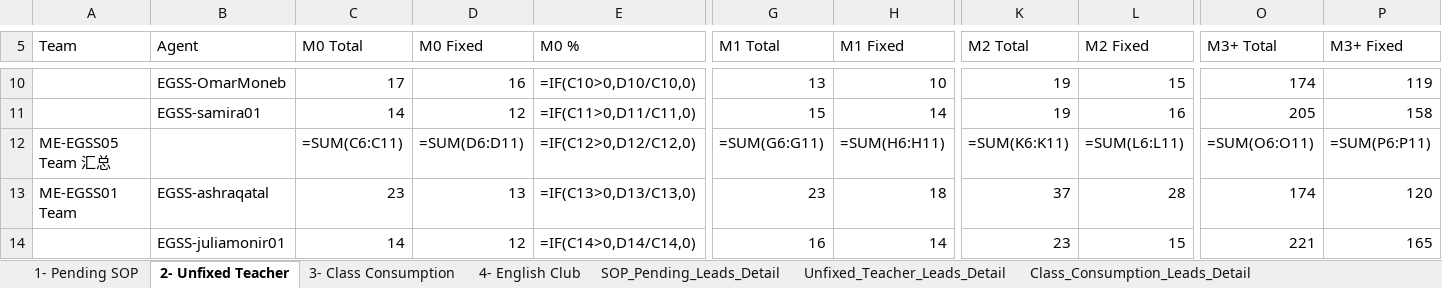
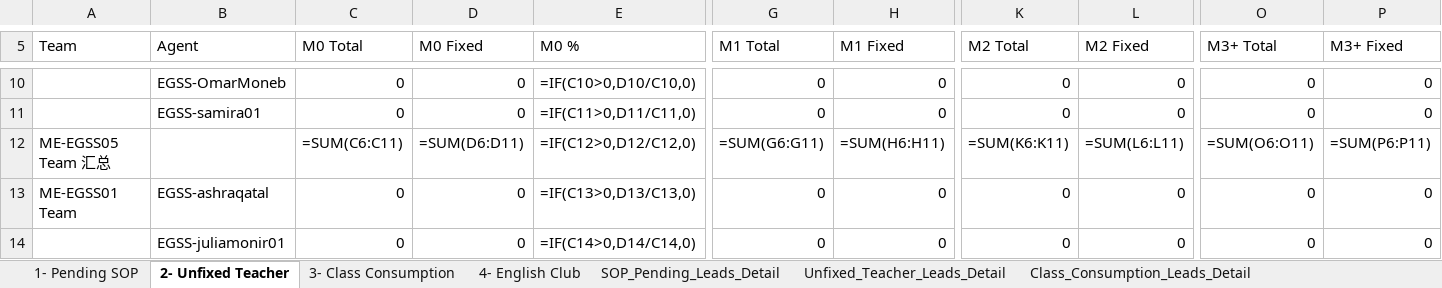
Before and after one commit to husseinelaasar/big-team-01-dashboard, an Excel workbook: attachments/All in one Master.xlsx, sheet 2- Unfixed Teacher, drawn as a sheet; only a part is shown, gaps mark what is left out; values as stored, in another font and other column widths than the file's, no cell formats; formulas without a stored value are shown as written; conditional formats not drawn; the diff covers the shown part only; the diff names each change by its address in the sheet, - before the commit and + after, or states it on an @@ line.

```diff
--- a/attachments/All in one Master.xlsx (sheet 2- Unfixed Teacher)
+++ b/attachments/All in one Master.xlsx (sheet 2- Unfixed Teacher)
-C10 (M0 Total): 17
+C10 (M0 Total): 0
-D10 (M0 Fixed): 16
+D10 (M0 Fixed): 0
-G10 (M1 Total): 13
+G10 (M1 Total): 0
-H10 (M1 Fixed): 10
+H10 (M1 Fixed): 0
-K10:K11 (M2 Total): 19
+K10:K11 (M2 Total): 0
-L10 (M2 Fixed): 15
+L10 (M2 Fixed): 0
-O10 (M3+ Total): 174
+O10 (M3+ Total): 0
-P10 (M3+ Fixed): 119
+P10 (M3+ Fixed): 0
-C11 (M0 Total): 14
+C11 (M0 Total): 0
-D11 (M0 Fixed): 12
+D11 (M0 Fixed): 0
-G11 (M1 Total): 15
+G11 (M1 Total): 0
-H11 (M1 Fixed): 14
+H11 (M1 Fixed): 0
-L11 (M2 Fixed): 16
+L11 (M2 Fixed): 0
-O11 (M3+ Total): 205
+O11 (M3+ Total): 0
-P11 (M3+ Fixed): 158
+P11 (M3+ Fixed): 0
-C13 (M0 Total): 23
+C13 (M0 Total): 0
-D13 (M0 Fixed): 13
+D13 (M0 Fixed): 0
-G13 (M1 Total): 23
+G13 (M1 Total): 0
-H13 (M1 Fixed): 18
+H13 (M1 Fixed): 0
-K13 (M2 Total): 37
+K13 (M2 Total): 0
-L13 (M2 Fixed): 28
+L13 (M2 Fixed): 0
-O13 (M3+ Total): 174
+O13 (M3+ Total): 0
-P13 (M3+ Fixed): 120
+P13 (M3+ Fixed): 0
-C14 (M0 Total): 14
+C14 (M0 Total): 0
-D14 (M0 Fixed): 12
+D14 (M0 Fixed): 0
-G14 (M1 Total): 16
+G14 (M1 Total): 0
-H14 (M1 Fixed): 14
+H14 (M1 Fixed): 0
-K14 (M2 Total): 23
+K14 (M2 Total): 0
-L14 (M2 Fixed): 15
+L14 (M2 Fixed): 0
-O14 (M3+ Total): 221
+O14 (M3+ Total): 0
-P14 (M3+ Fixed): 165
+P14 (M3+ Fixed): 0
```
Also changed, not shown: 136 edited cells elsewhere in this sheet, sheet Class_Consumption_Leads_Detail, sheet Unfixed_Teacher_Leads_Detail, sheet SOP_Pending_Leads_Detail, sheet English_Club_Leads_Detail, sheet 3- Class Consumption, sheet 1- Pending SOP, 1 more sheet, cell formats, 23 other files.
